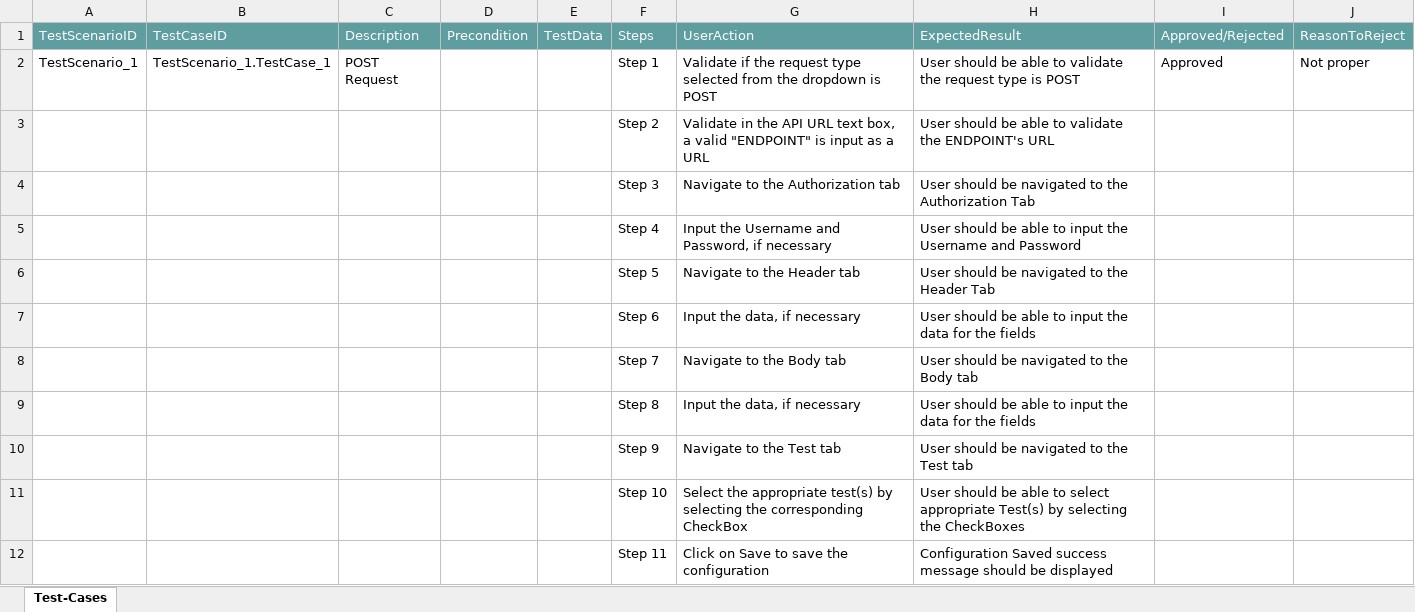
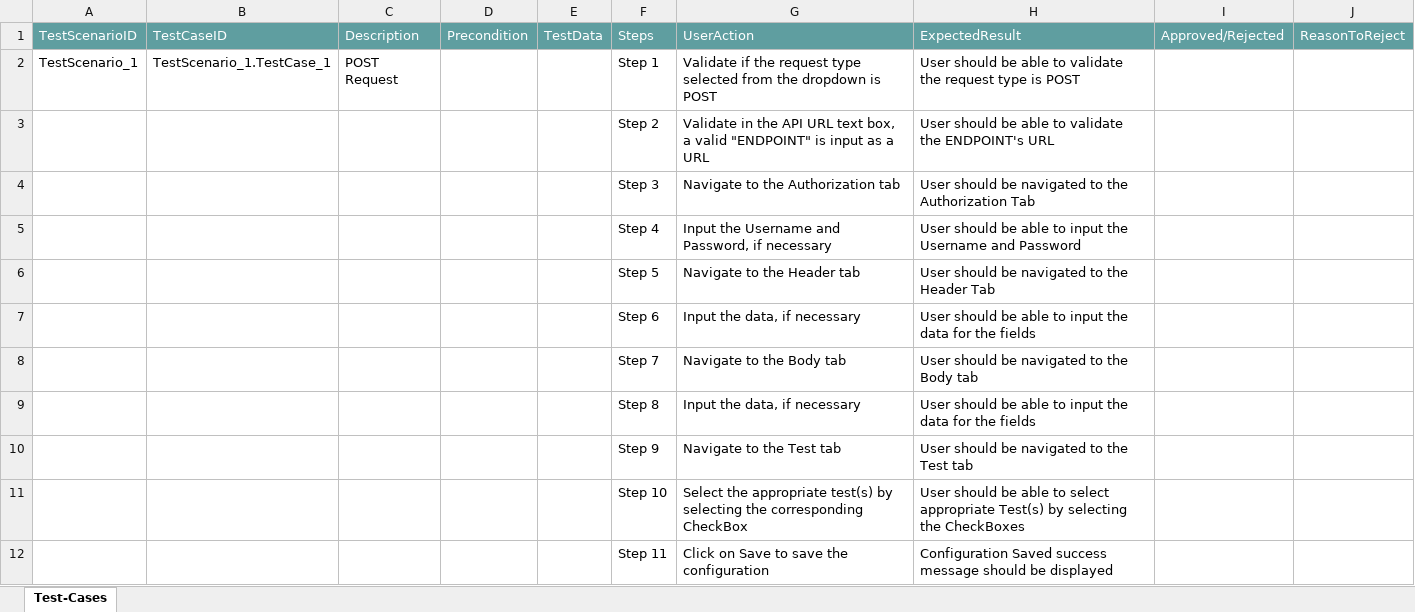
Before and after one commit to ShaikMohamedIrfan/TestApi001, an Excel workbook: Test.xlsx, sheet Test-Cases, drawn as a sheet; values as stored, in another font and other column widths than the file's, no borders; table styles not drawn; the diff names each change by its address in the sheet, - before the commit and + after, or states it on an @@ line.

Commit message:
Initial Commit for Verification of Test cases

```diff
--- a/Test.xlsx (sheet Test-Cases)
+++ b/Test.xlsx (sheet Test-Cases)
-I2: Approved
+I2: (empty)
-J2: Not proper
+J2: (empty)
```
